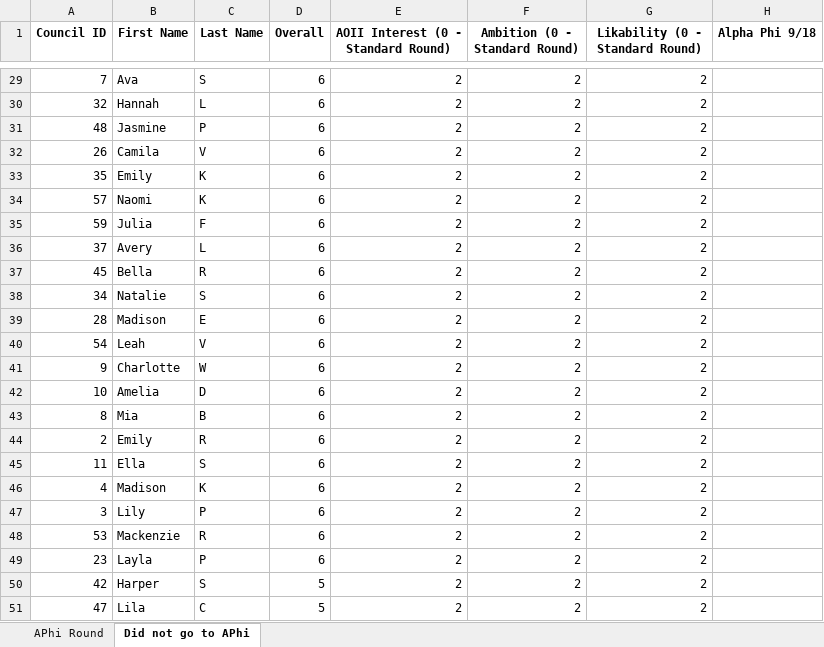
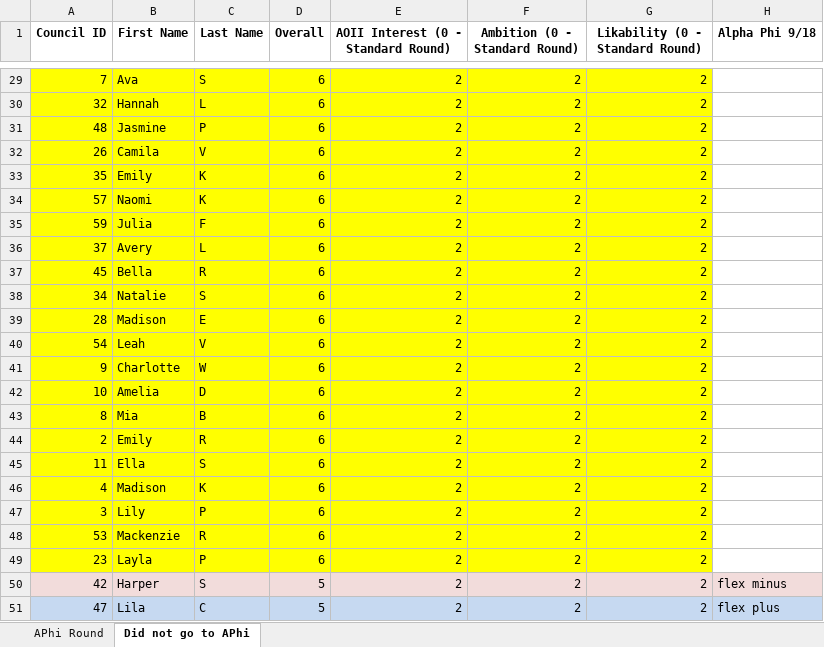
Before and after one commit to mannbella/recruitment_project, an Excel workbook: tabulationOutput1_918.xlsx, sheet Did not go to APhi, drawn as a sheet; only a part is shown, gaps mark what is left out; values as stored, in another font and other column widths than the file's, no borders; the diff covers the shown part only; the diff names each change by its address in the sheet, - before the commit and + after, or states it on an @@ line.

```diff
--- a/tabulationOutput1_918.xlsx (sheet Did not go to APhi)
+++ b/tabulationOutput1_918.xlsx (sheet Did not go to APhi)
-A29:G49 fill: none
+A29:G49 fill: #FFFF00
-A50:H50 fill: none
+A50:H50 fill: #F2DCDB
-H50 (Alpha Phi 9/18): (empty)
+H50 (Alpha Phi 9/18): flex minus
-A51:H51 fill: none
+A51:H51 fill: #C6D9F1
-H51 (Alpha Phi 9/18): (empty)
+H51 (Alpha Phi 9/18): flex plus
```
Also changed, not shown: cell formats elsewhere in this sheet, sheet APhi Round, 25 other files.
